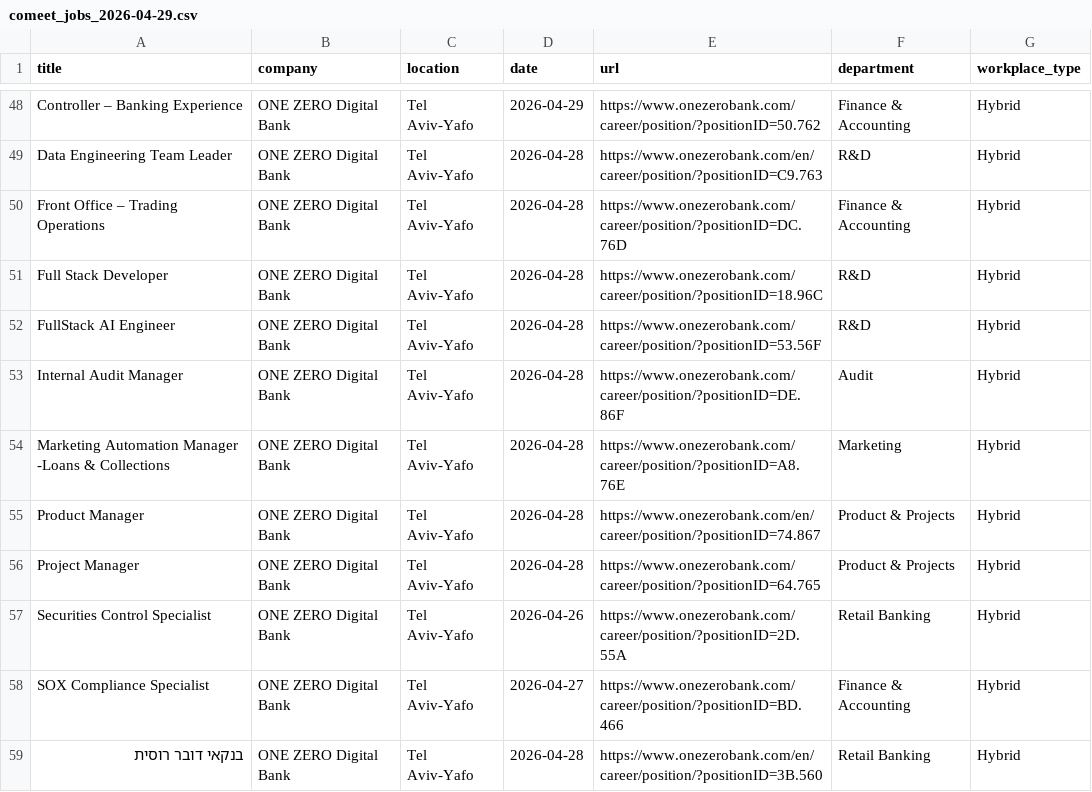
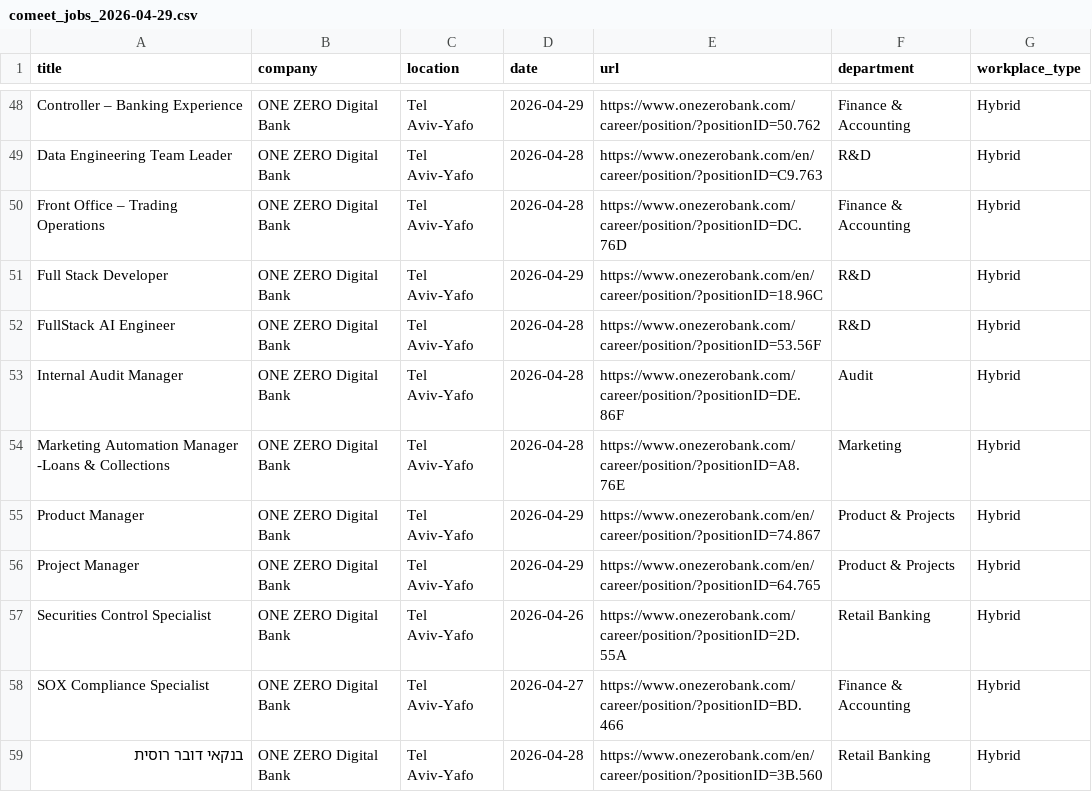
Before and after one commit to Genys30/jobfinder1, a CSV file: comeet_jobs_2026-04-29.csv, drawn as a sheet; only a part is shown, gaps mark what is left out; the diff covers the shown part only.

```diff
--- a/comeet_jobs_2026-04-29.csv
+++ b/comeet_jobs_2026-04-29.csv
@@ -50,3 +50,3 @@ Data Engineering Team Leader,ONE ZERO Digital Bank,Tel Aviv-Yafo,2026-04-28,http
 Front Office – Trading Operations,ONE ZERO Digital Bank,Tel Aviv-Yafo,2026-04-28,https://www.onezerobank.com/career/position/?positionID=DC.76D,Finance & Accounting,Hybrid
-Full Stack Developer,ONE ZERO Digital Bank,Tel Aviv-Yafo,2026-04-28,https://www.onezerobank.com/career/position/?positionID=18.96C,R&D,Hybrid
+Full Stack Developer,ONE ZERO Digital Bank,Tel Aviv-Yafo,2026-04-29,https://www.onezerobank.com/en/career/position/?positionID=18.96C,R&D,Hybrid
 FullStack AI Engineer,ONE ZERO Digital Bank,Tel Aviv-Yafo,2026-04-28,https://www.onezerobank.com/career/position/?positionID=53.56F,R&D,Hybrid
@@ -54,4 +54,4 @@ Internal Audit Manager,ONE ZERO Digital Bank,Tel Aviv-Yafo,2026-04-28,https://ww
 Marketing Automation Manager -Loans & Collections,ONE ZERO Digital Bank,Tel Aviv-Yafo,2026-04-28,https://www.onezerobank.com/career/position/?positionID=A8.76E,Marketing,Hybrid
-Product Manager,ONE ZERO Digital Bank,Tel Aviv-Yafo,2026-04-28,https://www.onezerobank.com/en/career/position/?positionID=74.867,Product & Projects,Hybrid
-Project Manager,ONE ZERO Digital Bank,Tel Aviv-Yafo,2026-04-28,https://www.onezerobank.com/career/position/?positionID=64.765,Product & Projects,Hybrid
+Product Manager,ONE ZERO Digital Bank,Tel Aviv-Yafo,2026-04-29,https://www.onezerobank.com/en/career/position/?positionID=74.867,Product & Projects,Hybrid
+Project Manager,ONE ZERO Digital Bank,Tel Aviv-Yafo,2026-04-29,https://www.onezerobank.com/en/career/position/?positionID=64.765,Product & Projects,Hybrid
 Securities Control Specialist,ONE ZERO Digital Bank,Tel Aviv-Yafo,2026-04-26,https://www.onezerobank.com/career/position/?positionID=2D.55A,Retail Banking,Hybrid
```
Also changed, not shown: 1 added row, 1 removed row and 67 edited cells elsewhere in this file, history.csv, lever_jobs_2026-04-29.csv.
